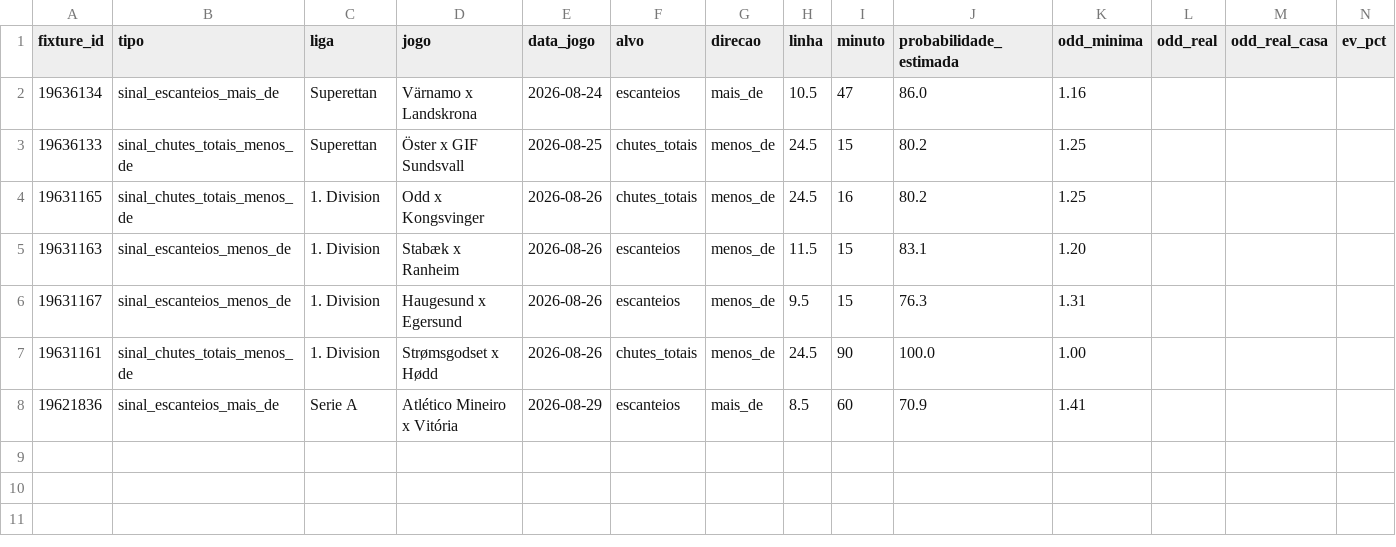
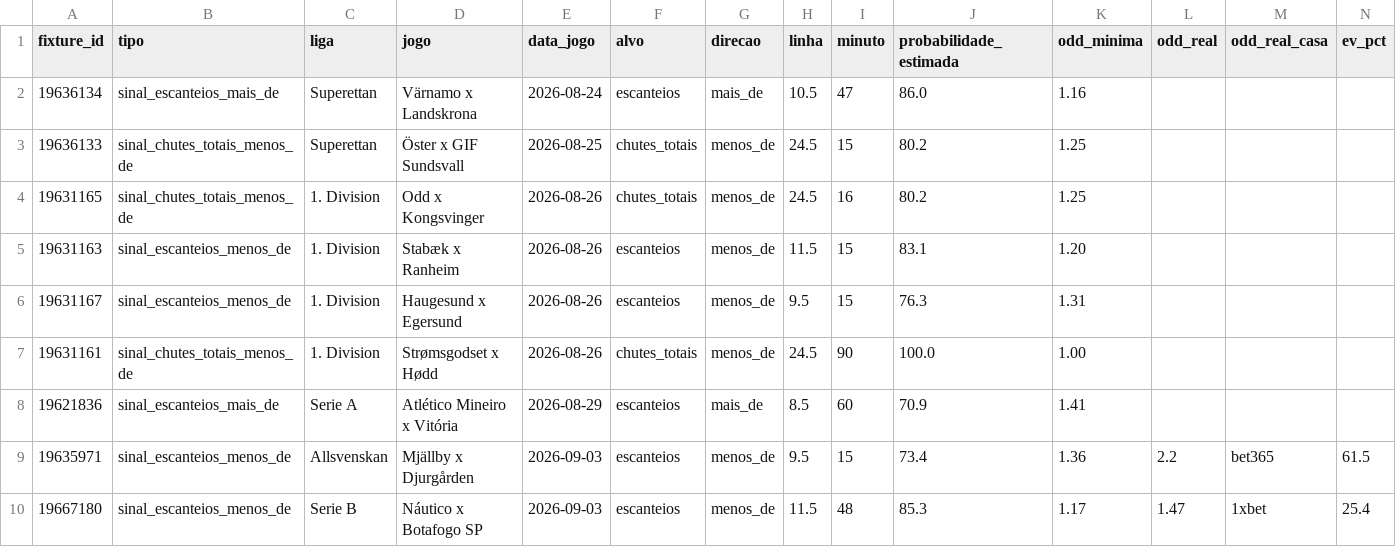
Before and after one commit to lucaseirafleury-ai/Bet, a CSV file: ligas_live_app/historico_sinais.csv, drawn as a sheet; only a part is shown; rows hold the shown columns only; the diff names each change by its address in the sheet, - before the commit and + after, or states it on an @@ line.

```diff
--- a/ligas_live_app/historico_sinais.csv
+++ b/ligas_live_app/historico_sinais.csv
+row 9: 19635971 | sinal_escanteios_menos_de | Allsvenskan | Mjällby x Djurgården | 2026-09-03 | escanteios | menos_de | 9.5 | 15 | 73.4 | 1.36 | 2.2 | bet365 | 61.5
+row 10: 19667180 | sinal_escanteios_menos_de | Serie B | Náutico x Botafogo SP | 2026-09-03 | escanteios | menos_de | 11.5 | 48 | 85.3 | 1.17 | 1.47 | 1xbet | 25.4
```
